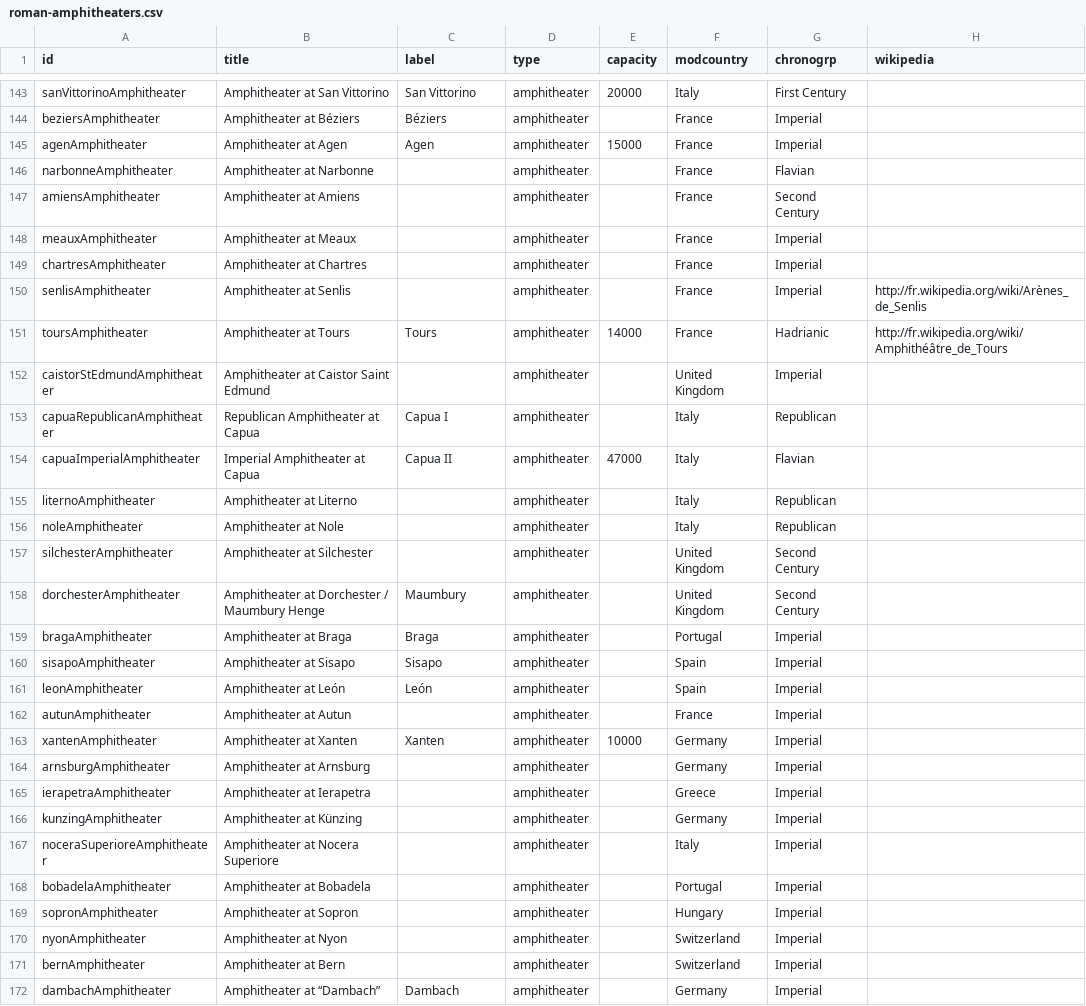
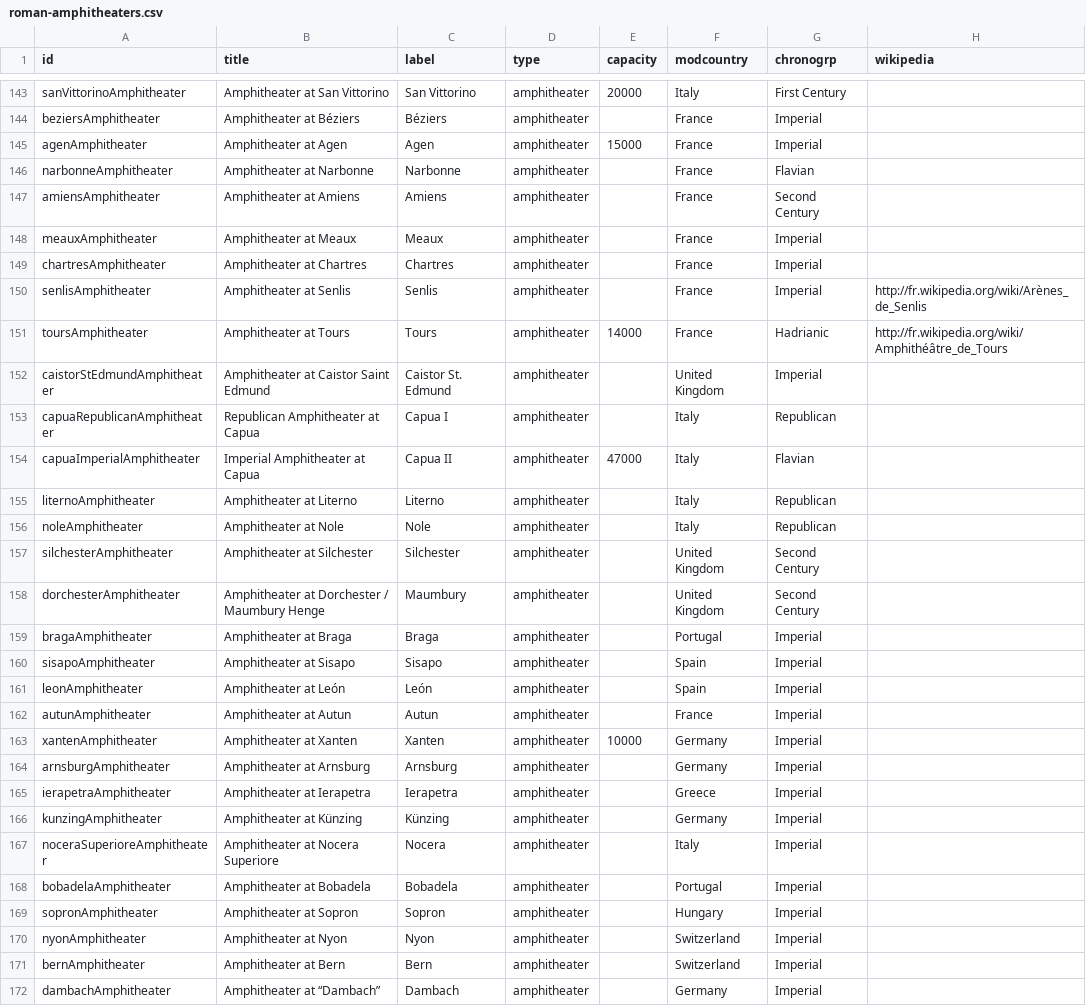
Before and after one commit to sfsheath/roman-amphitheaters, a CSV file: roman-amphitheaters.csv, drawn as a sheet; only a part is shown, gaps mark what is left out; the diff covers the shown part only; the diff names each change by its address in the sheet, - before the commit and + after, or states it on an @@ line.

```diff
--- a/roman-amphitheaters.csv
+++ b/roman-amphitheaters.csv
-C146 (label): (empty)
+C146 (label): Narbonne
-C147 (label): (empty)
+C147 (label): Amiens
-C148 (label): (empty)
+C148 (label): Meaux
-C149 (label): (empty)
+C149 (label): Chartres
-C150 (label): (empty)
+C150 (label): Senlis
-C152 (label): (empty)
+C152 (label): Caistor St. Edmund
-C155 (label): (empty)
+C155 (label): Literno
-C156 (label): (empty)
+C156 (label): Nole
-C157 (label): (empty)
+C157 (label): Silchester
-C162 (label): (empty)
+C162 (label): Autun
-C164 (label): (empty)
+C164 (label): Arnsburg
-C165 (label): (empty)
+C165 (label): Ierapetra
-C166 (label): (empty)
+C166 (label): Künzing
-C167 (label): (empty)
+C167 (label): Nocera
-C168 (label): (empty)
+C168 (label): Bobadela
-C169 (label): (empty)
+C169 (label): Sopron
-C170 (label): (empty)
+C170 (label): Nyon
-C171 (label): (empty)
+C171 (label): Bern
```
Also changed, not shown: 2 added rows and 81 edited cells elsewhere in this file, 1 other file.
